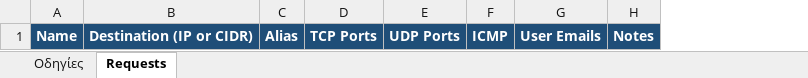
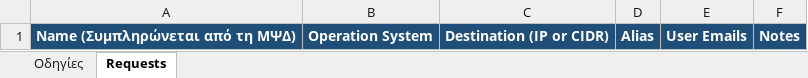
Before and after one commit to ktsouvalis/pangolin, an Excel workbook: pangolin_private_resources_template.xlsx, sheet Requests, drawn as a sheet; values as stored, in another font and other column widths than the file's, no borders; removed rows and columns are numbered as before the commit, all else as after; the diff names each change by its address in the sheet, - before the commit and + after, or states it on an @@ line.

Commit message:
Update request sheet format and port policy in create_private_resources.py; enhance README.md and CLAUDE.md documentation

```diff
--- a/pangolin_private_resources_template.xlsx (sheet Requests)
+++ b/pangolin_private_resources_template.xlsx (sheet Requests)
-column A, row 1: Name
+column A, row 1: Name (Συμπληρώνεται από τη ΜΨΔ)
+column B, row 1: Operation System
-column D, row 1: TCP Ports
-column E, row 1: UDP Ports
-column F, row 1: ICMP
```
Also changed, not shown: sheet Οδηγίες, 3 other files.
